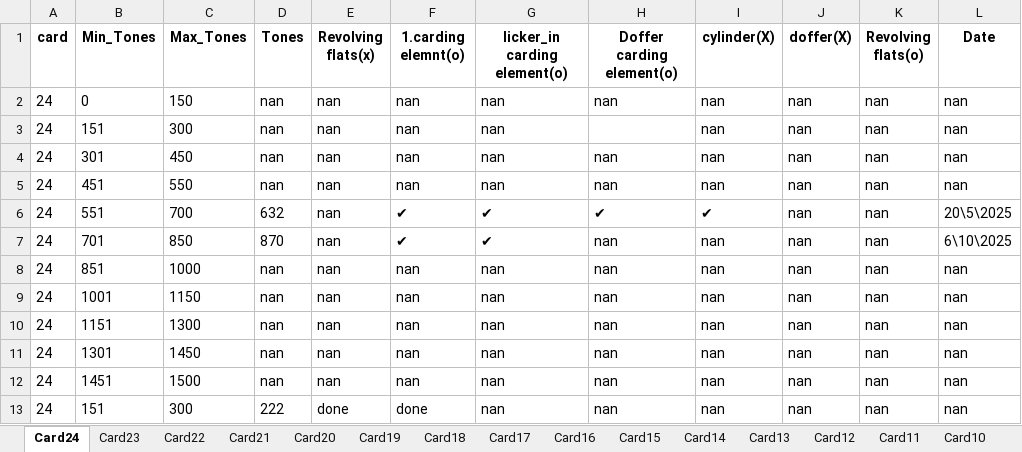
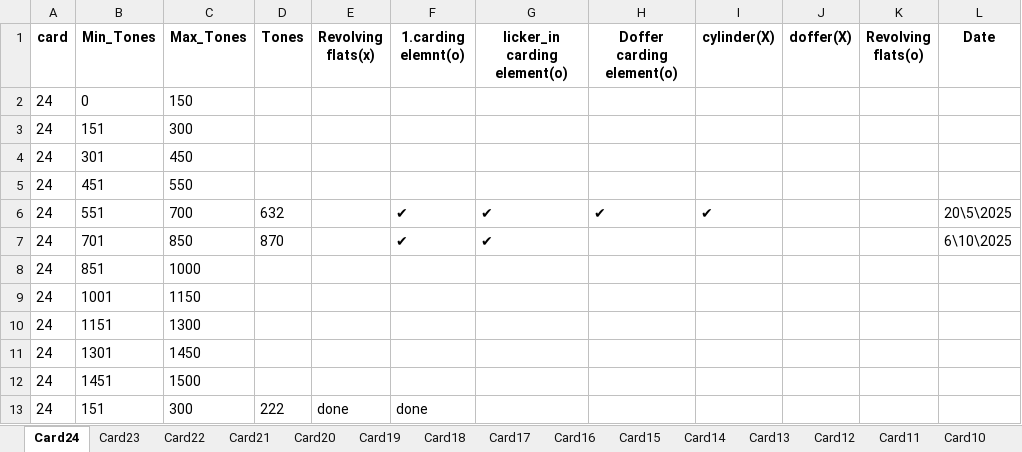
Before and after one commit to mahmedabdallh123/input-data, an Excel workbook: Machine_Service_Lookup.xlsx, sheet Card24, drawn as a sheet; values as stored, in another font and other column widths than the file's, no borders; removed rows and columns are numbered as before the commit, all else as after; the diff names each change by its address in the sheet, - before the commit and + after, or states it on an @@ line.

```diff
--- a/Machine_Service_Lookup.xlsx (sheet Card24)
+++ b/Machine_Service_Lookup.xlsx (sheet Card24)
-row 2: 24 | 0 | 150 | nan | nan | nan | nan | nan | nan | nan | nan | nan
-row 3: 24 | 151 | 300 | nan | nan | nan | nan |  | nan | nan | nan | nan
-row 4: 24 | 301 | 450 | nan | nan | nan | nan | nan | nan | nan | nan | nan
-row 5: 24 | 451 | 550 | nan | nan | nan | nan | nan | nan | nan | nan | nan
+row 2: 24 | 0 | 150
+row 3: 24 | 151 | 300
+row 4: 24 | 301 | 450
+row 5: 24 | 451 | 550
-E6:E7 (Revolving flats(x)): nan
+E6:E7 (Revolving flats(x)): (empty)
-J6:J7 (doffer(X)): nan
+J6:J7 (doffer(X)): (empty)
-K6:K7 (Revolving flats(o)): nan
+K6:K7 (Revolving flats(o)): (empty)
-H7 (Doffer carding element(o)): nan
+H7 (Doffer carding element(o)): (empty)
-I7 (cylinder(X)): nan
+I7 (cylinder(X)): (empty)
-row 8: 24 | 851 | 1000 | nan | nan | nan | nan | nan | nan | nan | nan | nan
-row 9: 24 | 1001 | 1150 | nan | nan | nan | nan | nan | nan | nan | nan | nan
-row 10: 24 | 1151 | 1300 | nan | nan | nan | nan | nan | nan | nan | nan | nan
-row 11: 24 | 1301 | 1450 | nan | nan | nan | nan | nan | nan | nan | nan | nan
-row 12: 24 | 1451 | 1500 | nan | nan | nan | nan | nan | nan | nan | nan | nan
+row 8: 24 | 851 | 1000
+row 9: 24 | 1001 | 1150
+row 10: 24 | 1151 | 1300
+row 11: 24 | 1301 | 1450
+row 12: 24 | 1451 | 1500
-G13 (licker_in carding element(o)): nan
+G13 (licker_in carding element(o)): (empty)
-H13 (Doffer carding element(o)): nan
+H13 (Doffer carding element(o)): (empty)
-I13 (cylinder(X)): nan
+I13 (cylinder(X)): (empty)
-J13 (doffer(X)): nan
+J13 (doffer(X)): (empty)
-K13 (Revolving flats(o)): nan
+K13 (Revolving flats(o)): (empty)
-L13 (Date): nan
+L13 (Date): (empty)
```
Also changed, not shown: sheet Card1.
